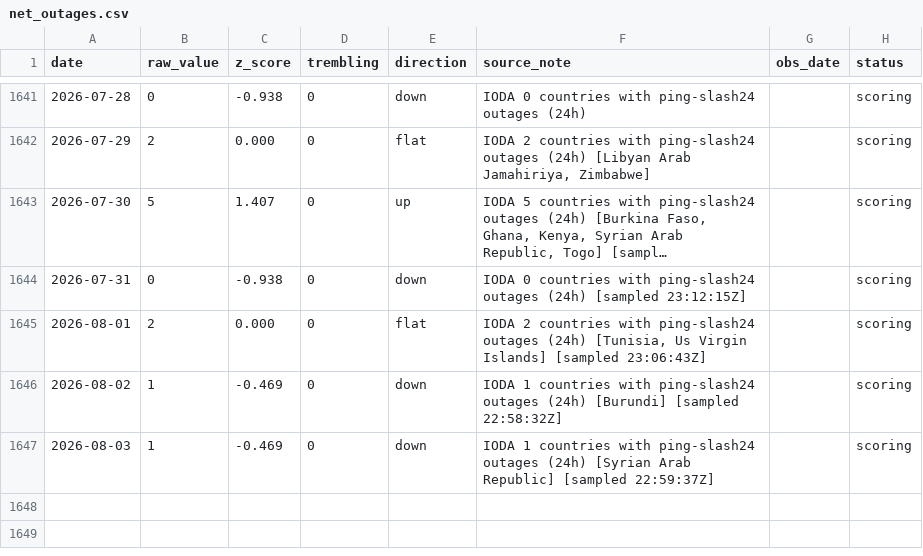
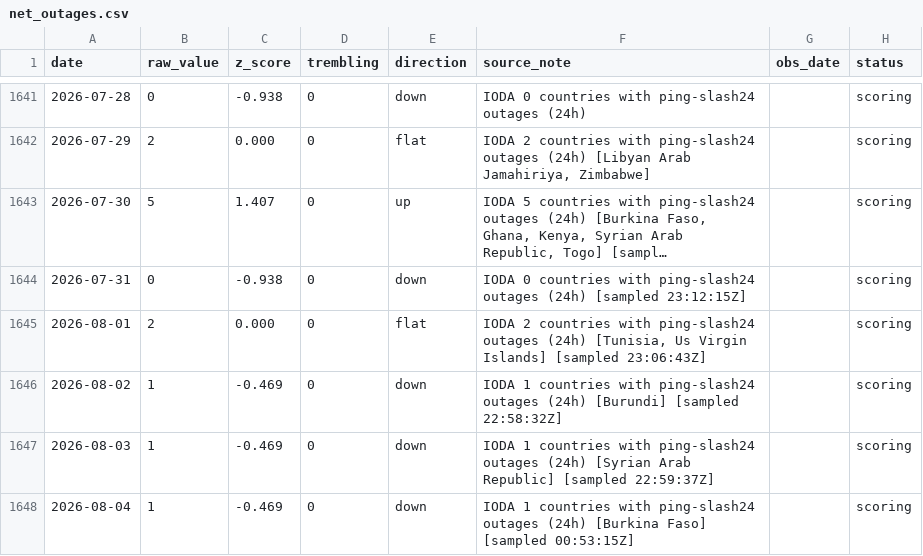
Before and after one commit to wan9yu/tremor, a CSV file: docs/data/net_outages.csv, drawn as a sheet; only a part is shown, gaps mark what is left out; long unchanged cells end in ….

```diff
--- a/docs/data/net_outages.csv
+++ b/docs/data/net_outages.csv
@@ -1647 +1647,2 @@ date,raw_value,z_score,trembling,direction,source_note,obs_date,status
 2026-08-03,1,-0.469,0,down,IODA 1 countries with ping-slash24 outages (24h) [Syrian Arab Republic] [sampled 22:59:37Z],,scoring
+2026-08-04,1,-0.469,0,down,IODA 1 countries with ping-slash24 outages (24h) [Burkina Faso] [sampled 00:53:15Z],,scoring
```
Also changed, not shown: data/annotations.csv, docs/data/annotations.csv, 4 other files.
